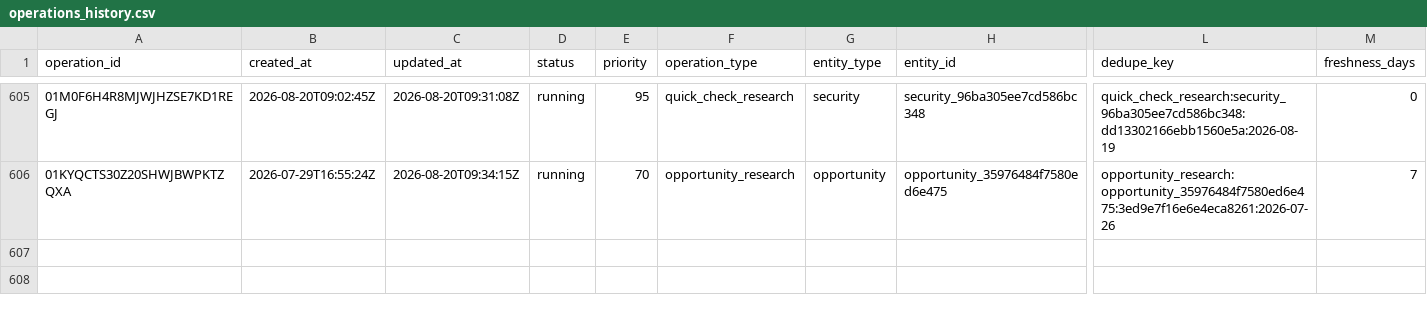
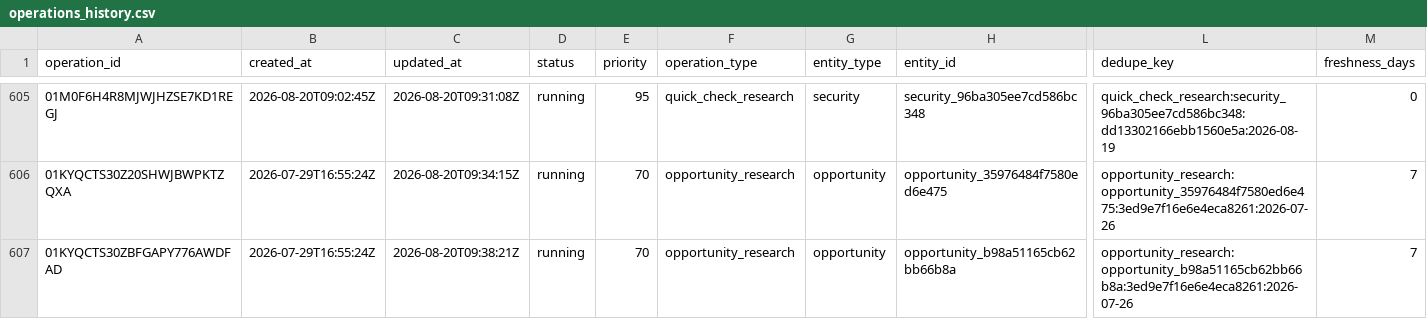
Before and after one commit to Kabutojira/PaperTrader, a CSV file: data/operations/operations_history.csv, drawn as a sheet; only a part is shown, gaps mark what is left out; rows hold the shown columns only; the diff names each change by its address in the sheet, - before the commit and + after, or states it on an @@ line.

```diff
--- a/data/operations/operations_history.csv
+++ b/data/operations/operations_history.csv
+row 607: 01KYQCTS30ZBFGAPY776AWDFAD | 2026-07-29T16:55:24Z | 2026-08-20T09:38:21Z | running | 70 | opportunity_research | opportunity | opportunity_b98a51165cb62bb66b8a | opportunity_research:opportunity_b98a51165cb62bb66b8a:3ed9e7f16e6e4eca8261:2026-07-26 | 7
```
Also changed, not shown: data/operations/operations_TODO.csv, 9 other files.
